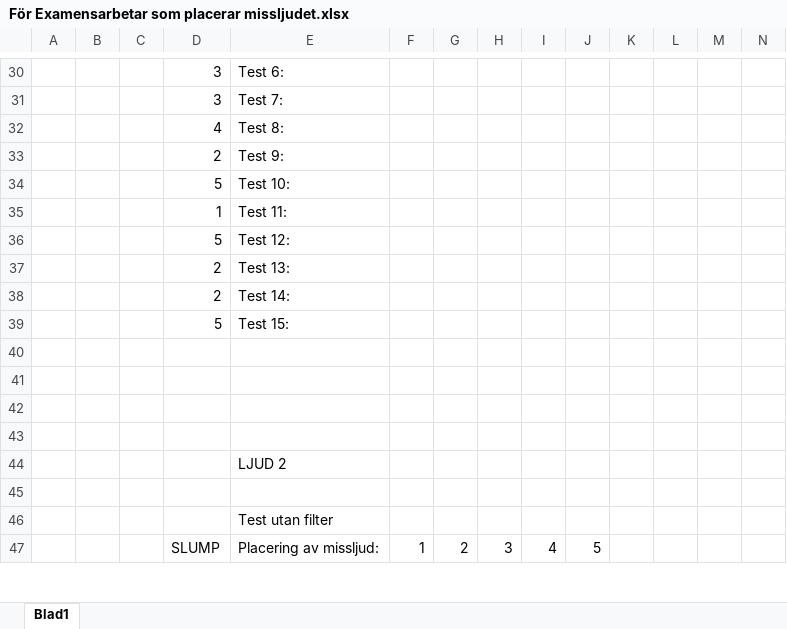
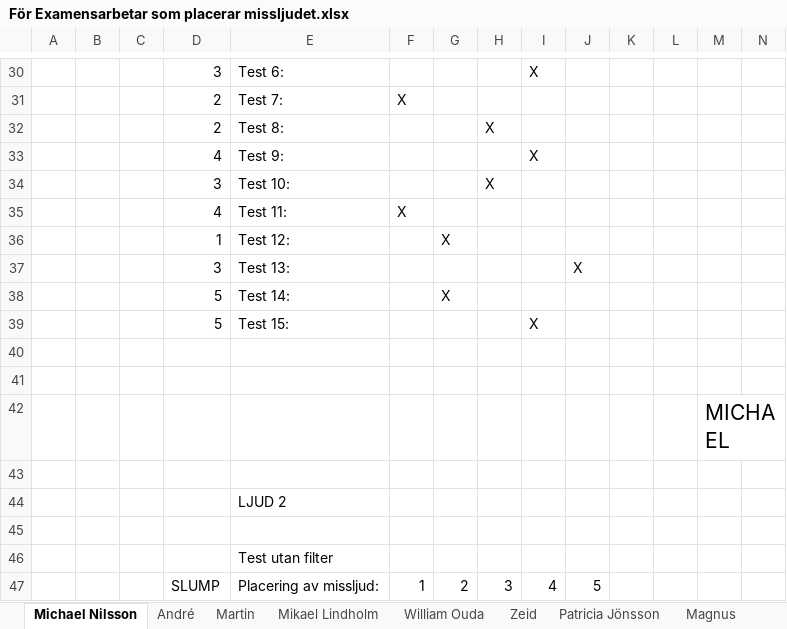
Before and after one commit to yggdrasil73/eximinationsarbete2017, an Excel workbook: Testning/För Examensarbetar som placerar missljudet.xlsx, sheet Michael Nilsson, drawn as a sheet; only a part is shown, gaps mark what is left out; values as stored, in another font and other column widths than the file's, no borders; removed rows and columns are numbered as before the commit, all else as after; rows hold the shown columns only; the diff covers the shown part only; the diff names each change by its address in the sheet, - before the commit and + after, or states it on an @@ line.

```diff
--- a/Testning/För Examensarbetar som placerar missljudet.xlsx (sheet Michael Nilsson)
+++ b/Testning/För Examensarbetar som placerar missljudet.xlsx (sheet Michael Nilsson)
-sheet tab: Blad1
+sheet tab: Michael Nilsson
+sheet tab: André
+sheet tab: Martin
+sheet tab: Mikael Lindholm
+sheet tab: William Ouda
+sheet tab: Zeid
+sheet tab: Patricia Jönsson
+sheet tab: Magnus
-I30: (empty)
+I30: X
-row 31:  |  |  | 3 | Test 7:
-row 32:  |  |  | 4 | Test 8:
-E31: Test 9:
+E31: Test 7:
-F31: (empty)
+F31: X
-row 34:  |  |  | 5 | Test 10:
+row 32:  |  |  | 2 | Test 8: |  |  | X
+row 33:  |  |  | 4 | Test 9: |  |  |  | X
+row 34:  |  |  | 3 | Test 10: |  |  | X
+row 35:  |  |  | 4 | Test 11: | X
-E36: Test 11:
+E36: Test 12:
-G36: (empty)
+G36: X
+row 37:  |  |  | 3 | Test 13: |  |  |  |  | X
-E38: Test 12:
+E38: Test 14:
-G38: (empty)
+G38: X
-row 37:  |  |  | 2 | Test 13:
-row 38:  |  |  | 2 | Test 14:
-I39: (empty)
+I39: X
-M42: (empty)
+M42: MICHAEL
```
Also changed, not shown: 33 added rows, 33 removed rows and 30 edited cells elsewhere in this sheet, other sheet tabs, Testning/För Testaren.xlsx.
